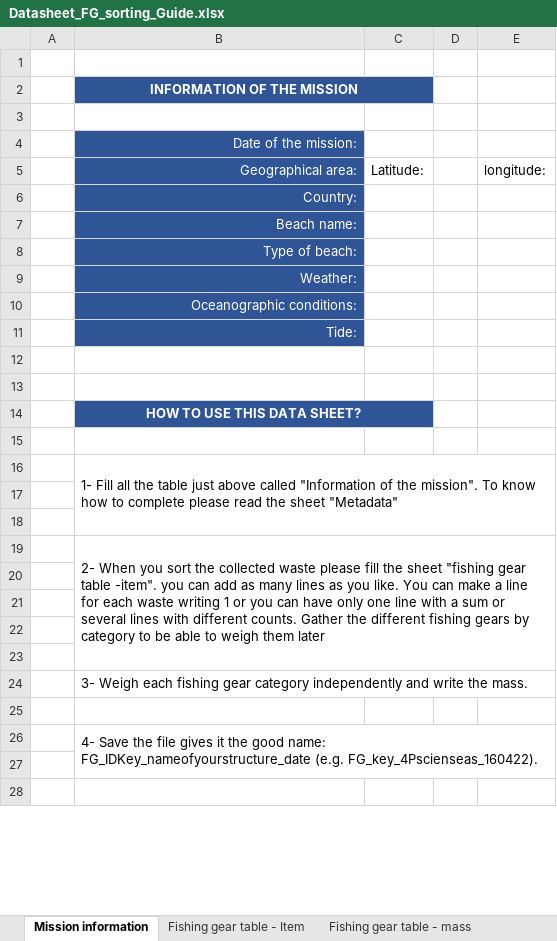
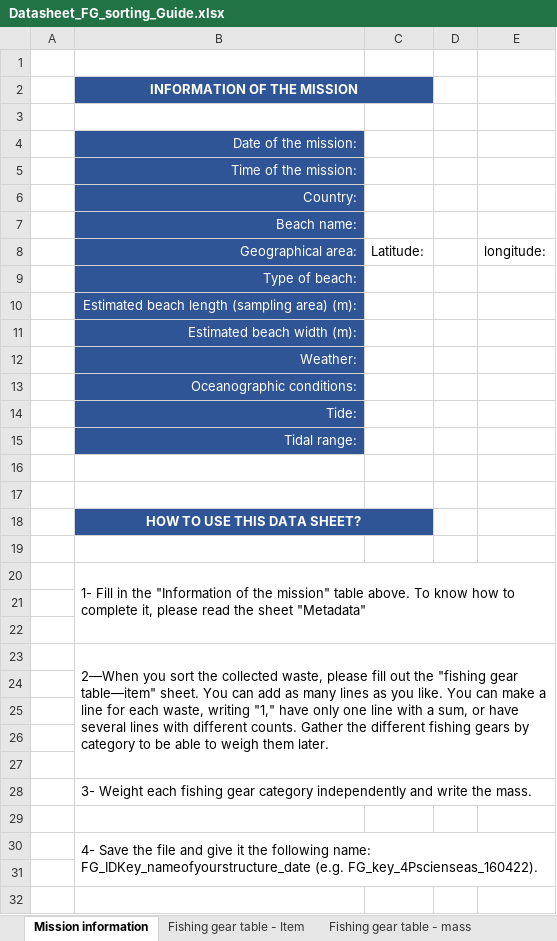
Before and after one commit to EdgarDusacre/FG_Identification_Key, an Excel workbook: Datasheet_FG_sorting_Guide.xlsx, sheet Mission information, drawn as a sheet; only a part is shown; values as stored, in another font and other column widths than the file's, no borders; addresses are those after the commit; the diff covers the shown part only; the diff names each change by its address in the sheet, - before the commit and + after, or states it on an @@ line.

```diff
--- a/Datasheet_FG_sorting_Guide.xlsx (sheet Mission information)
+++ b/Datasheet_FG_sorting_Guide.xlsx (sheet Mission information)
+row 5:  | Time of the mission:
@@ row 5 moved to row 8: Geographical area: @@
+row 10:  | Estimated beach length (sampling area) (m):
+row 11:  | Estimated beach width (m):
+row 15:  | Tidal range:
-B20: 1- Fill all the table just above called "Information of the mission". To know how to complete please read…
+B20: 1- Fill in the "Information of the mission" table above. To know how to complete it, please read…
-B23: 2- When you sort the collected waste please fill the sheet "fishing gear table -item". you can add as many lines as you like. You can make a line for each waste writing 1 or you can have only one line with a sum or several lines with different counts. Gather the different fishing gears by category to be able to weigh them later
+B23: 2—When you sort the collected waste, please fill out the "fishing gear table—item" sheet. You can add as many lines as you like. You can make a line for each waste, writing "1," have only one line with a sum, or have several lines with different counts. Gather the different fishing gears by category to be able to weigh them later.
-B28: 3- Weigh each fishing…
+B28: 3- Weight each fishing…
-B30: …the file gives it the good name: FG_IDKey_nameofyourstructure_date…
+B30: …the file and give it the following name: FG_IDKey_nameofyourstructure_date…
```
Also changed, not shown: 1 edited cell elsewhere in this sheet, sheet Fishing gear table - mass, sheet Fishing gear table - Item, sheet Metadata, 2 other files.
